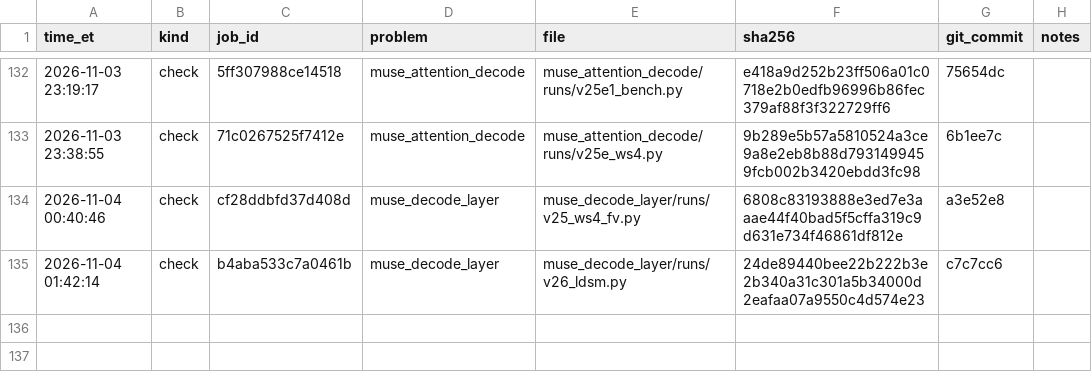
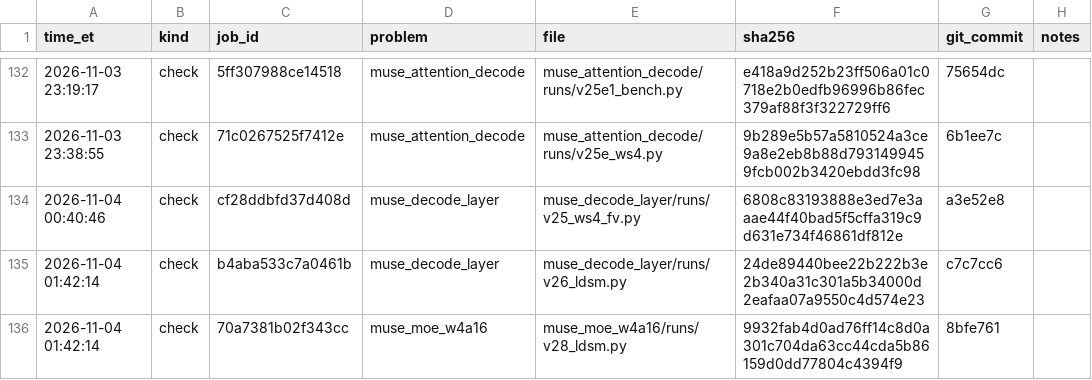
Before and after one commit to arman-dogru/open-kernel-challenge, a TSV file: sends.tsv, drawn as a sheet; only a part is shown, gaps mark what is left out.

Commit message:
records: MoE v28 check row

```diff
--- a/sends.tsv
+++ b/sends.tsv
@@ -135 +135,2 @@ time_et	kind	job_id	problem	file	sha256	git_commit	notes
 2026-11-04 01:42:14	check	b4aba533c7a0461b	muse_decode_layer	muse_decode_layer/runs/v26_ldsm.py	24de89440bee22b222b3e2b340a31c301a5b34000d2eafaa07a9550c4d574e23	c7c7cc6	
+2026-11-04 01:42:14	check	70a7381b02f343cc	muse_moe_w4a16	muse_moe_w4a16/runs/v28_ldsm.py	9932fab4d0ad76ff14c8d0a301c704da63cc44cda5b86159d0dd77804c4394f9	8bfe761	
```
